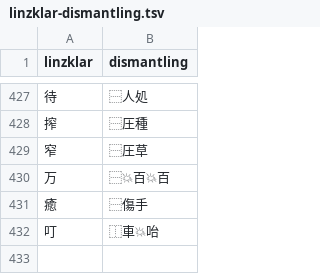
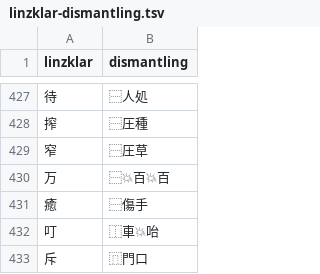
Before and after one commit to jurliyuuri/spoonfed_pekzep, a TSV file: raw/linzklar-dismantling.tsv, drawn as a sheet; only a part is shown, gaps mark what is left out.

Commit message:
linzklar-dismantling.tsv に【斥】追加

```diff
--- a/raw/linzklar-dismantling.tsv
+++ b/raw/linzklar-dismantling.tsv
@@ -432 +432,2 @@ linzklar	dismantling
 叮	⿰車💥咍
+斥	⿵門口
```
